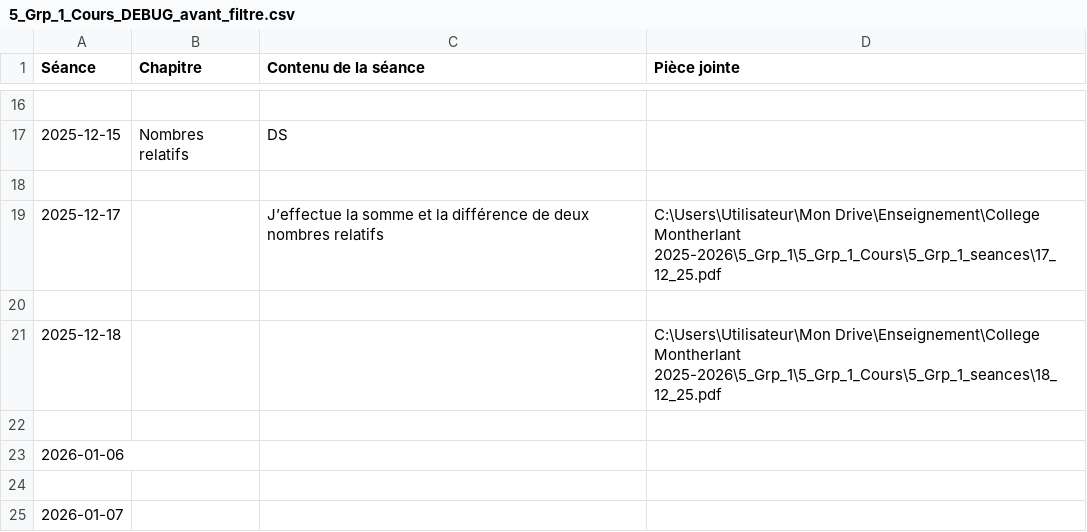
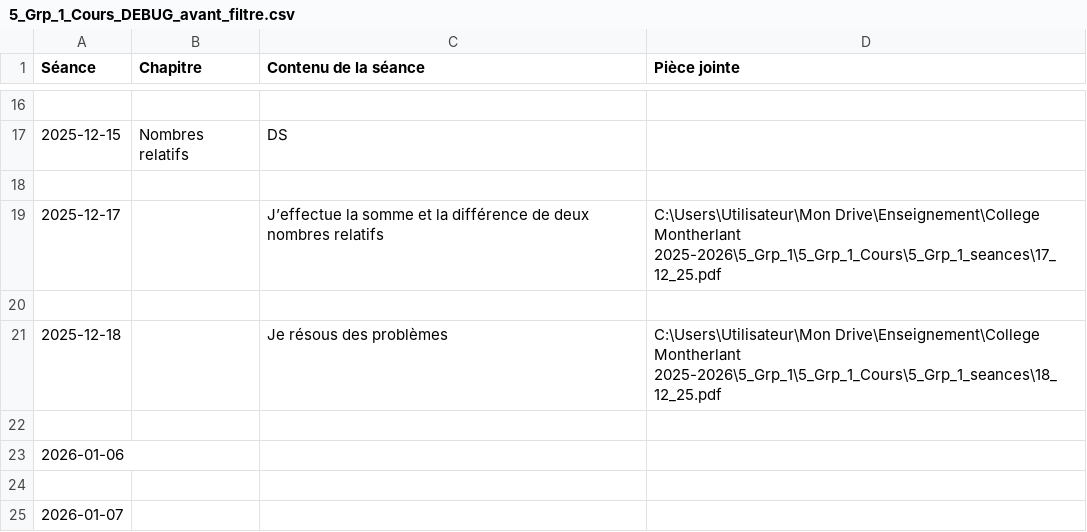
Before and after one commit to EnseignementMath/cours-de-maths, a CSV file: docs/progressions/College Montherlant 2025-2026/5_Grp_1_Cours_DEBUG_avant_filtre.csv, drawn as a sheet; only a part is shown, gaps mark what is left out.

Commit message:
auto: maj progressions + index + pièces jointes (2025-11-30 22:08:00)

```diff
--- a/docs/progressions/College Montherlant 2025-2026/5_Grp_1_Cours_DEBUG_avant_filtre.csv
+++ b/docs/progressions/College Montherlant 2025-2026/5_Grp_1_Cours_DEBUG_avant_filtre.csv
@@ -20,3 +20,3 @@ Séance,Chapitre,Contenu de la séance,Pièce jointe
 
-2025-12-18,,,C:\Users\Utilisateur\Mon Drive\Enseignement\College Montherlant 2025-2026\5_Grp_1\5_Grp_1_Cours\5_Grp_1_seances\18_12_25.pdf
+2025-12-18,,Je résous des problèmes,C:\Users\Utilisateur\Mon Drive\Enseignement\College Montherlant 2025-2026\5_Grp_1\5_Grp_1_Cours\5_Grp_1_seances\18_12_25.pdf
 
```
Also changed, not shown: 5 other files.
